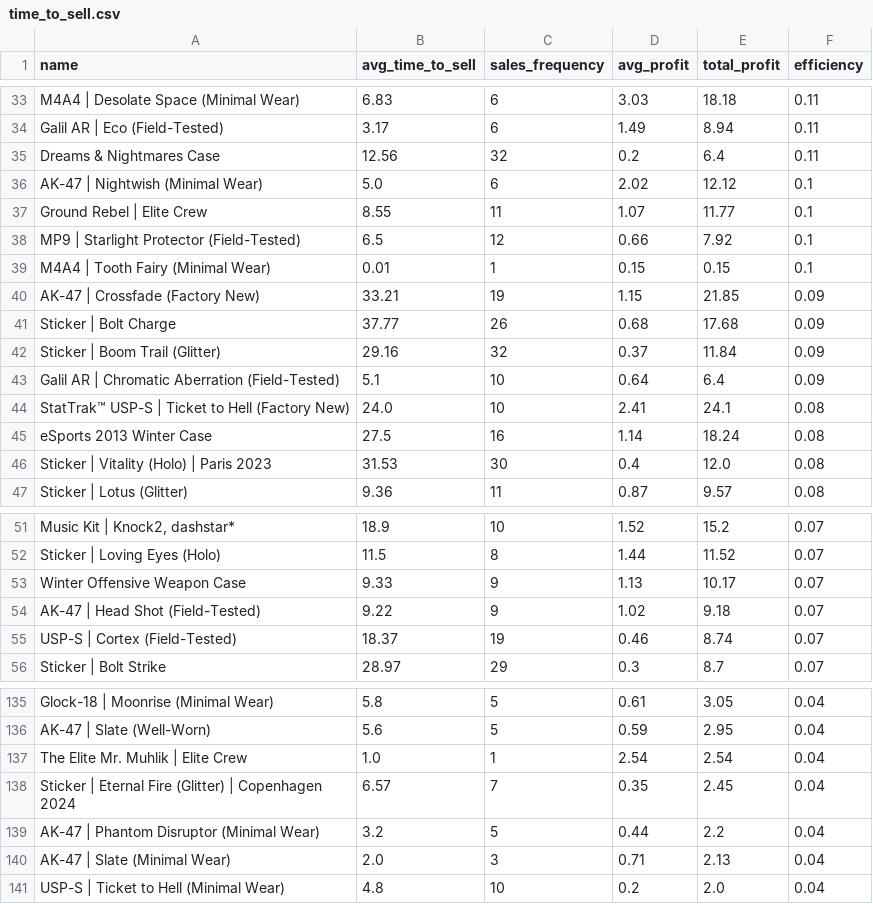
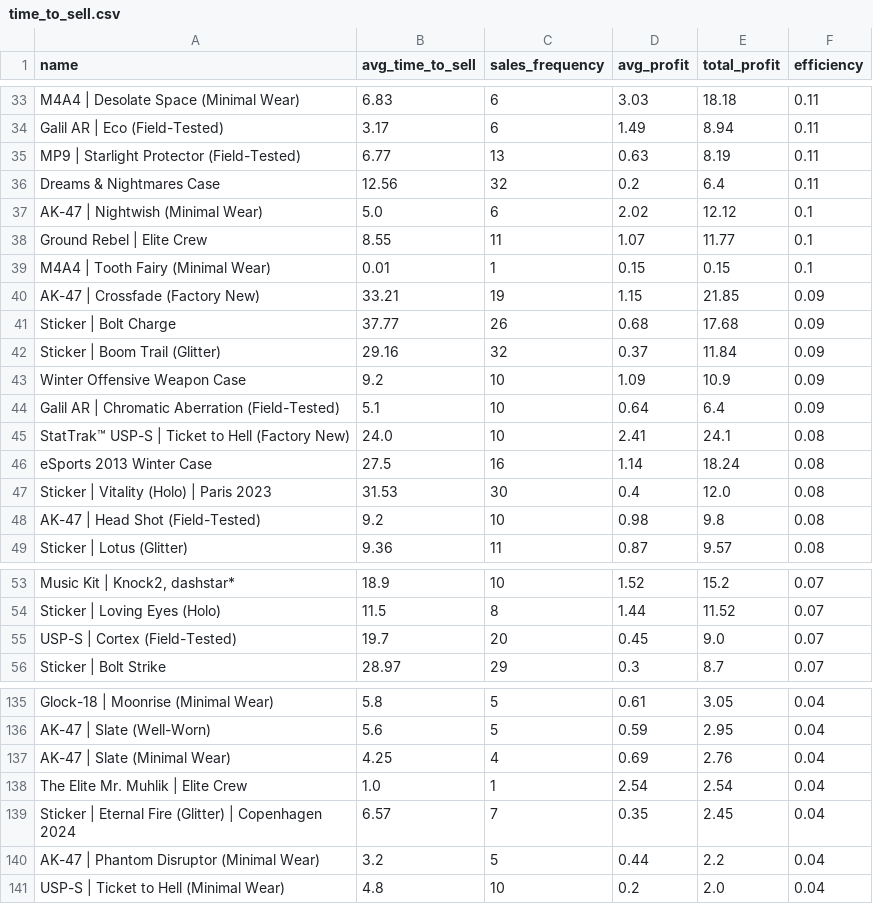
Before and after one commit to enesx44/skinbaron-trading-bot-v3, a CSV file: generated_files/analytics/time_to_sell.csv, drawn as a sheet; only a part is shown, gaps mark what is left out; removed rows and columns are numbered as before the commit, all else as after; the diff covers the shown part only; the diff names each change by its address in the sheet, - before the commit and + after, or states it on an @@ line.

```diff
--- a/generated_files/analytics/time_to_sell.csv
+++ b/generated_files/analytics/time_to_sell.csv
+row 35: MP9 | Starlight Protector (Field-Tested) | 6.77 | 13 | 0.63 | 8.19 | 0.11
-row 38: MP9 | Starlight Protector (Field-Tested) | 6.5 | 12 | 0.66 | 7.92 | 0.1
+row 43: Winter Offensive Weapon Case | 9.2 | 10 | 1.09 | 10.9 | 0.09
+row 48: AK-47 | Head Shot (Field-Tested) | 9.2 | 10 | 0.98 | 9.8 | 0.08
-row 53: Winter Offensive Weapon Case | 9.33 | 9 | 1.13 | 10.17 | 0.07
-row 54: AK-47 | Head Shot (Field-Tested) | 9.22 | 9 | 1.02 | 9.18 | 0.07
-B55 (avg_time_to_sell): 18.37
+B55 (avg_time_to_sell): 19.7
-C55 (sales_frequency): 19
+C55 (sales_frequency): 20
-D55 (avg_profit): 0.46
+D55 (avg_profit): 0.45
-E55 (total_profit): 8.74
+E55 (total_profit): 9.0
+row 137: AK-47 | Slate (Minimal Wear) | 4.25 | 4 | 0.69 | 2.76 | 0.04
-row 140: AK-47 | Slate (Minimal Wear) | 2.0 | 3 | 0.71 | 2.13 | 0.04
```
Also changed, not shown: 9 added rows, 8 removed rows and 8 edited cells elsewhere in this file, generated_files/analytics/available_offers_sorted_by_buy_date.csv, generated_files/analytics/available_offers_sorted_by_profit.csv, 6 other files.
